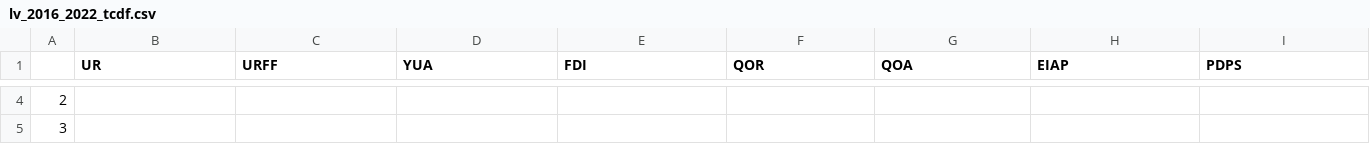
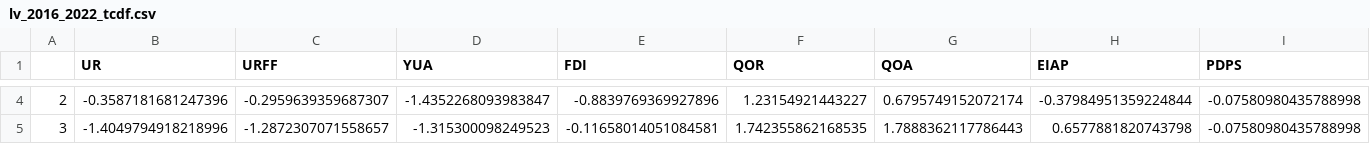
Before and after one commit to Vladasva/Context_influance_to_EU_structural_funds, a CSV file: Data/y/lv_2016_2022_tcdf.csv, drawn as a sheet; only a part is shown, gaps mark what is left out; the diff covers the shown part only; the diff names each change by its address in the sheet, - before the commit and + after, or states it on an @@ line.

```diff
--- a/Data/y/lv_2016_2022_tcdf.csv
+++ b/Data/y/lv_2016_2022_tcdf.csv
-B4 (UR): (empty)
+B4 (UR): -0.3587181681247396
-C4 (URFF): (empty)
+C4 (URFF): -0.2959639359687307
-D4 (YUA): (empty)
+D4 (YUA): -1.4352268093983847
-E4 (FDI): (empty)
+E4 (FDI): -0.8839769369927896
-F4 (QOR): (empty)
+F4 (QOR): 1.23154921443227
-G4 (QOA): (empty)
+G4 (QOA): 0.6795749152072174
-H4 (EIAP): (empty)
+H4 (EIAP): -0.37984951359224844
-I4:I5 (PDPS): (empty)
+I4:I5 (PDPS): -0.07580980435788998
-B5 (UR): (empty)
+B5 (UR): -1.4049794918218996
-C5 (URFF): (empty)
+C5 (URFF): -1.2872307071558657
-D5 (YUA): (empty)
+D5 (YUA): -1.315300098249523
-E5 (FDI): (empty)
+E5 (FDI): -0.11658014051084581
-F5 (QOR): (empty)
+F5 (QOR): 1.742355862168535
-G5 (QOA): (empty)
+G5 (QOA): 1.7888362117786443
-H5 (EIAP): (empty)
+H5 (EIAP): 0.6577881820743798
```
Also changed, not shown: 173 edited cells elsewhere in this file, 28 other files.
